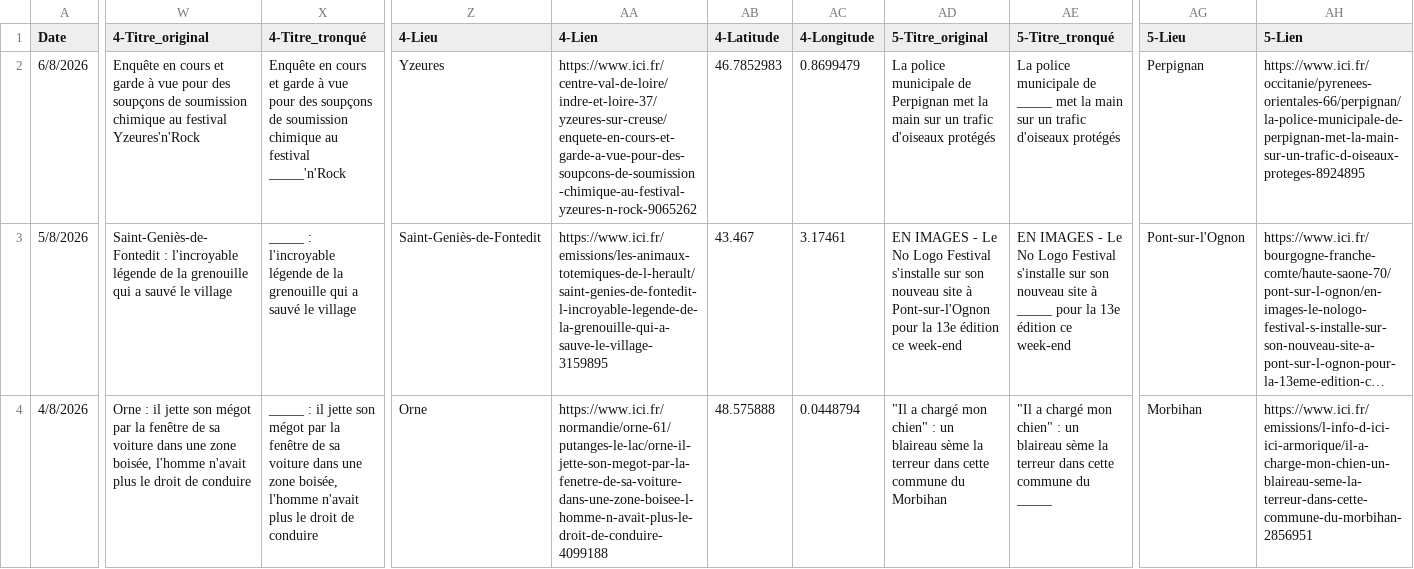
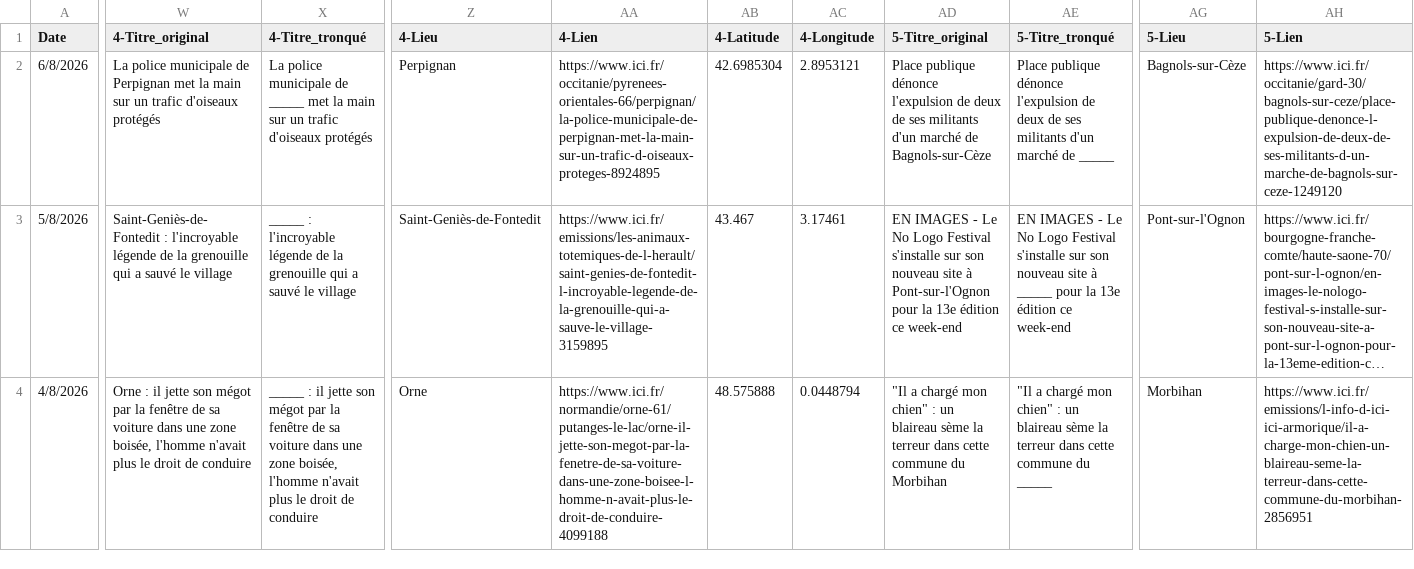
Before and after one commit to ClementChapalain/ici-ou-la, a CSV file: articles.csv, drawn as a sheet; only a part is shown, gaps mark what is left out; long unchanged cells end in …; the diff covers the shown part only; the diff names each change by its address in the sheet, - before the commit and + after, or states it on an @@ line.

```diff
--- a/articles.csv
+++ b/articles.csv
-W2 (4-Titre_original): Enquête en cours et garde à vue pour des soupçons de soumission chimique au festival Yzeures'n'Rock
+W2 (4-Titre_original): La police municipale de Perpignan met la main sur un trafic d'oiseaux protégés
-X2 (4-Titre_tronqué): Enquête en cours et garde à vue pour des soupçons de soumission chimique au festival _____'n'Rock
+X2 (4-Titre_tronqué): La police municipale de _____ met la main sur un trafic d'oiseaux protégés
-Z2 (4-Lieu): Yzeures
+Z2 (4-Lieu): Perpignan
-AA2 (4-Lien): https://www.ici.fr/centre-val-de-loire/indre-et-loire-37/yzeures-sur-creuse/enquete-en-cours-et-garde-a-vue-pour-des-soupcons-de-soumission-chimique-au-festival-yzeures-n-rock-9065262
+AA2 (4-Lien): https://www.ici.fr/occitanie/pyrenees-orientales-66/perpignan/la-police-municipale-de-perpignan-met-la-main-sur-un-trafic-d-oiseaux-proteges-8924895
-AB2 (4-Latitude): 46.7852983
+AB2 (4-Latitude): 42.6985304
-AC2 (4-Longitude): 0.8699479
+AC2 (4-Longitude): 2.8953121
-AD2 (5-Titre_original): La police municipale de Perpignan met la main sur un trafic d'oiseaux protégés
+AD2 (5-Titre_original): Place publique dénonce l'expulsion de deux de ses militants d'un marché de Bagnols-sur-Cèze
-AE2 (5-Titre_tronqué): La police municipale de _____ met la main sur un trafic d'oiseaux protégés
+AE2 (5-Titre_tronqué): Place publique dénonce l'expulsion de deux de ses militants d'un marché de _____
-AG2 (5-Lieu): Perpignan
+AG2 (5-Lieu): Bagnols-sur-Cèze
-AH2 (5-Lien): https://www.ici.fr/occitanie/pyrenees-orientales-66/perpignan/la-police-municipale-de-perpignan-met-la-main-sur-un-trafic-d-oiseaux-proteges-8924895
+AH2 (5-Lien): https://www.ici.fr/occitanie/gard-30/bagnols-sur-ceze/place-publique-denonce-l-expulsion-de-deux-de-ses-militants-d-un-marche-de-bagnols-sur-ceze-1249120
```
Also changed, not shown: 2 edited cells elsewhere in this file, 1 other file.
